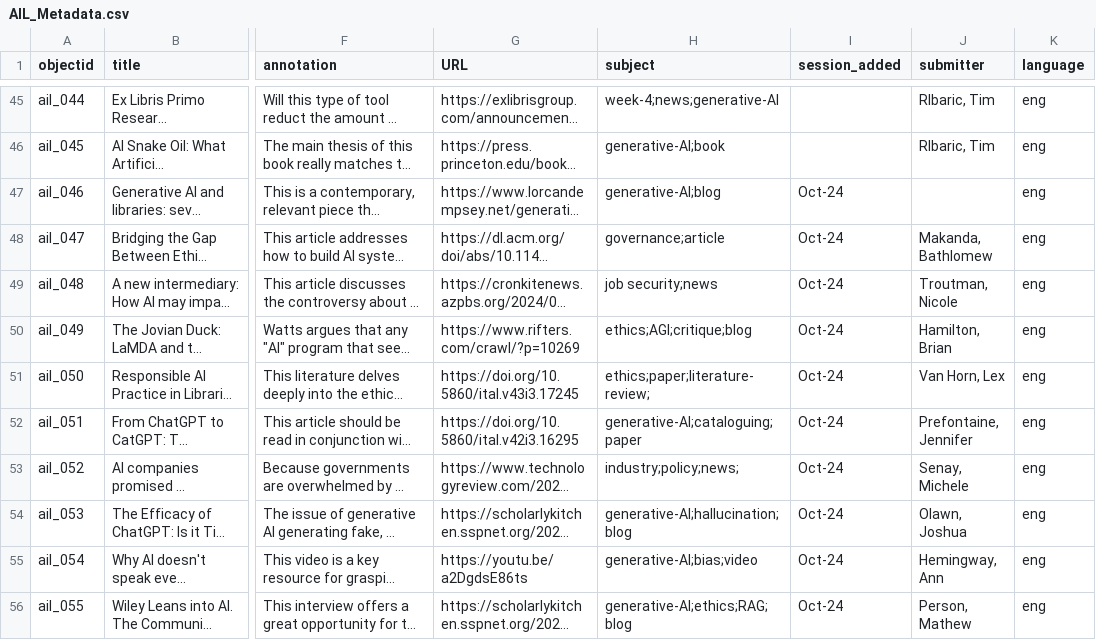
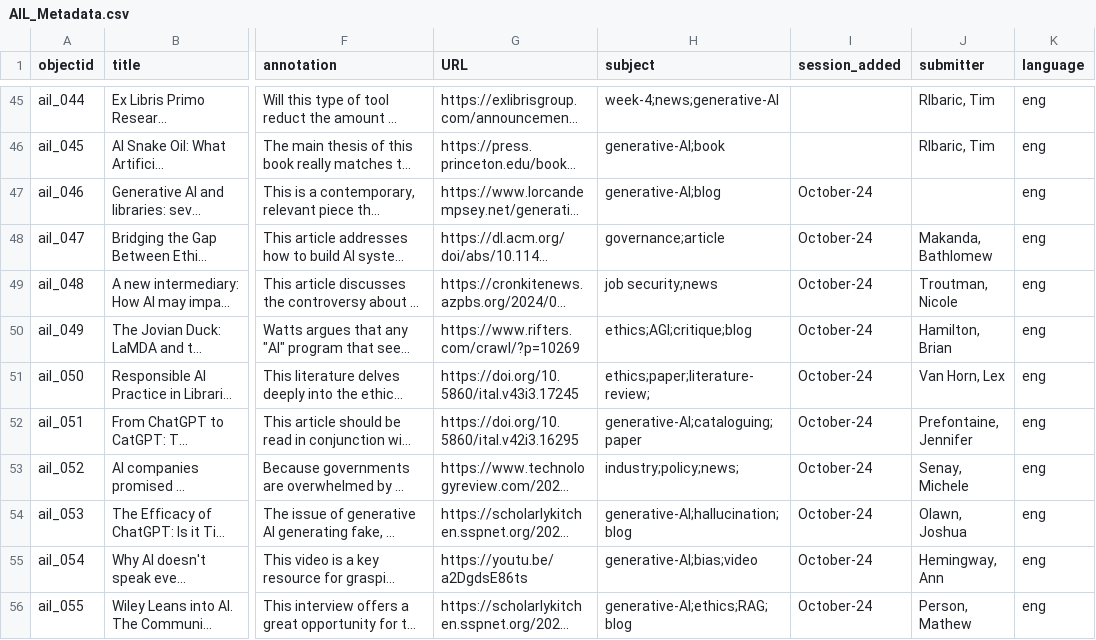
Before and after one commit to elibtronic/AIL_Database, a CSV file: _data/AIL_Metadata.csv, drawn as a sheet; only a part is shown, gaps mark what is left out; long unchanged cells end in …; the diff covers the shown part only; the diff names each change by its address in the sheet, - before the commit and + after, or states it on an @@ line.

```diff
--- a/_data/AIL_Metadata.csv
+++ b/_data/AIL_Metadata.csv
-I47:I56 (session_added): Oct-24
+I47:I56 (session_added): October-24
```
Also changed, not shown: 7 added rows and 2 edited cells elsewhere in this file, 7 other files.
